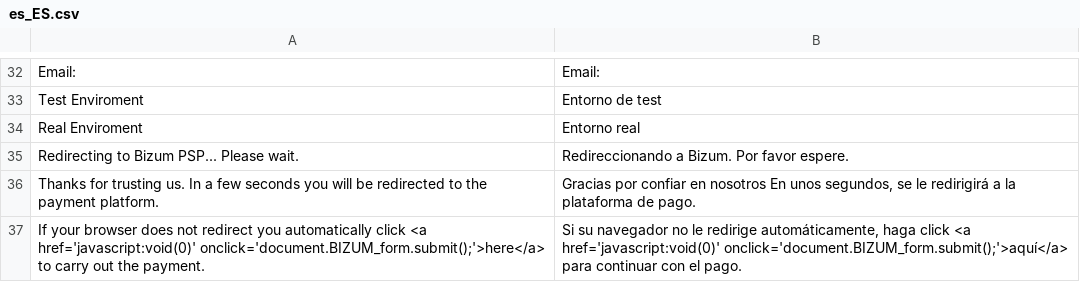
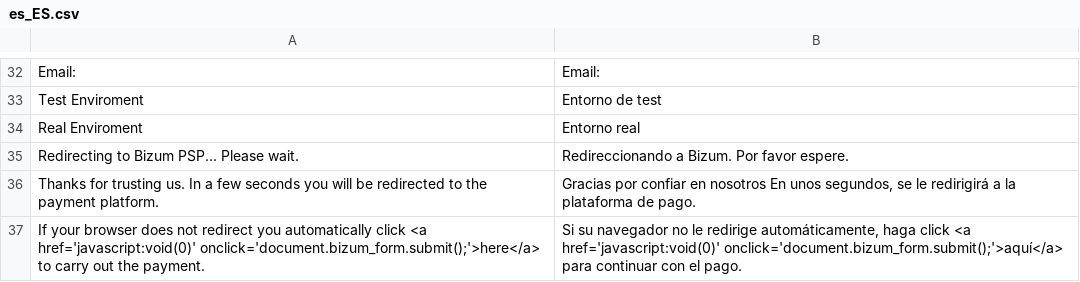
Before and after one commit to catgento/magento-2-bizum, a CSV file: i18n/es_ES.csv, drawn as a sheet; only a part is shown, gaps mark what is left out.

```diff
--- a/i18n/es_ES.csv
+++ b/i18n/es_ES.csv
@@ -36,2 +36,2 @@
 "Thanks for trusting us. In a few seconds you will be redirected to the payment platform.","Gracias por confiar en nosotros En unos segundos, se le redirigirá a la plataforma de pago."
-"If your browser does not redirect you automatically click <a href='javascript:void(0)' onclick='document.BIZUM_form.submit();'>here</a> to carry out the payment.","Si su navegador no le redirige automáticamente, haga click <a href='javascript:void(0)' onclick='document.BIZUM_form.submit();'>aquí</a> para continuar con el pago."
+"If your browser does not redirect you automatically click <a href='javascript:void(0)' onclick='document.bizum_form.submit();'>here</a> to carry out the payment.","Si su navegador no le redirige automáticamente, haga click <a href='javascript:void(0)' onclick='document.bizum_form.submit();'>aquí</a> para continuar con el pago."
```
Also changed, not shown: 4 other files.
